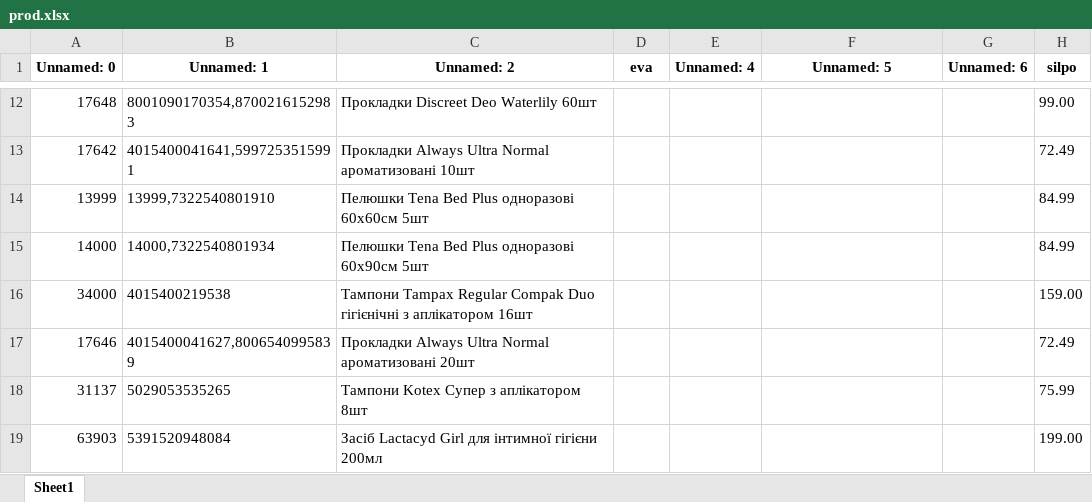
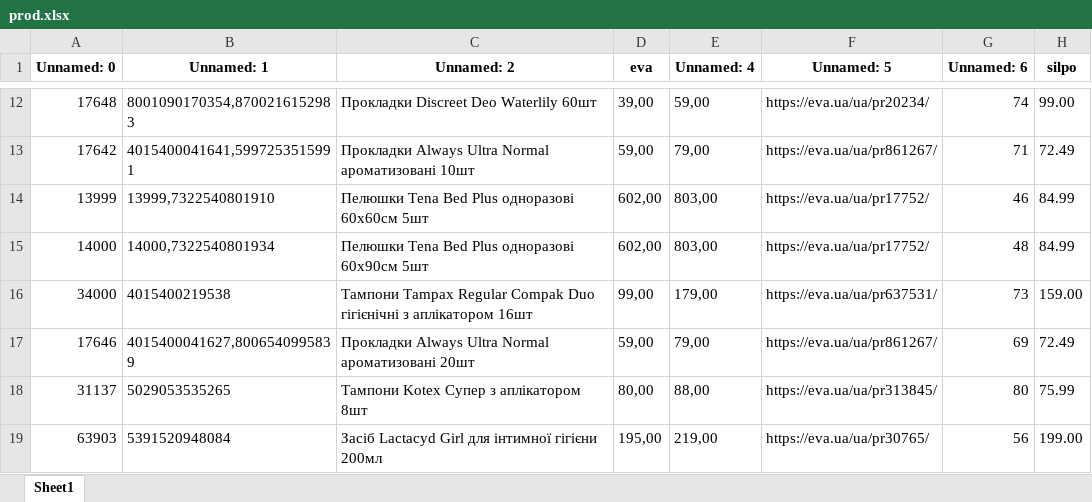
Before and after one commit to mmmurka/kurwa-bober, an Excel workbook: prod.xlsx, sheet Sheet1, drawn as a sheet; only a part is shown, gaps mark what is left out; values as stored, in another font and other column widths than the file's, no borders; the diff covers the shown part only; the diff names each change by its address in the sheet, - before the commit and + after, or states it on an @@ line.

```diff
--- a/prod.xlsx (sheet Sheet1)
+++ b/prod.xlsx (sheet Sheet1)
-D12 (eva): (empty)
+D12 (eva): 39,00
-E12 (Unnamed: 4): (empty)
+E12 (Unnamed: 4): 59,00
-F12 (Unnamed: 5): (empty)
+F12 (Unnamed: 5): https://eva.ua/ua/pr20234/
-G12 (Unnamed: 6): (empty)
+G12 (Unnamed: 6): 74
-D13 (eva): (empty)
+D13 (eva): 59,00
-E13 (Unnamed: 4): (empty)
+E13 (Unnamed: 4): 79,00
-F13 (Unnamed: 5): (empty)
+F13 (Unnamed: 5): https://eva.ua/ua/pr861267/
-G13 (Unnamed: 6): (empty)
+G13 (Unnamed: 6): 71
-D14:D15 (eva): (empty)
+D14:D15 (eva): 602,00
-E14:E15 (Unnamed: 4): (empty)
+E14:E15 (Unnamed: 4): 803,00
-F14:F15 (Unnamed: 5): (empty)
+F14:F15 (Unnamed: 5): https://eva.ua/ua/pr17752/
-G14 (Unnamed: 6): (empty)
+G14 (Unnamed: 6): 46
-G15 (Unnamed: 6): (empty)
+G15 (Unnamed: 6): 48
-D16 (eva): (empty)
+D16 (eva): 99,00
-E16 (Unnamed: 4): (empty)
+E16 (Unnamed: 4): 179,00
-F16 (Unnamed: 5): (empty)
+F16 (Unnamed: 5): https://eva.ua/ua/pr637531/
-G16 (Unnamed: 6): (empty)
+G16 (Unnamed: 6): 73
-D17 (eva): (empty)
+D17 (eva): 59,00
-E17 (Unnamed: 4): (empty)
+E17 (Unnamed: 4): 79,00
-F17 (Unnamed: 5): (empty)
+F17 (Unnamed: 5): https://eva.ua/ua/pr861267/
-G17 (Unnamed: 6): (empty)
+G17 (Unnamed: 6): 69
-D18 (eva): (empty)
+D18 (eva): 80,00
-E18 (Unnamed: 4): (empty)
+E18 (Unnamed: 4): 88,00
-F18 (Unnamed: 5): (empty)
+F18 (Unnamed: 5): https://eva.ua/ua/pr313845/
-G18 (Unnamed: 6): (empty)
+G18 (Unnamed: 6): 80
-D19 (eva): (empty)
+D19 (eva): 195,00
-E19 (Unnamed: 4): (empty)
+E19 (Unnamed: 4): 219,00
-F19 (Unnamed: 5): (empty)
+F19 (Unnamed: 5): https://eva.ua/ua/pr30765/
-G19 (Unnamed: 6): (empty)
+G19 (Unnamed: 6): 56
```
Also changed, not shown: 792 edited cells elsewhere in this sheet, 1 other file.
